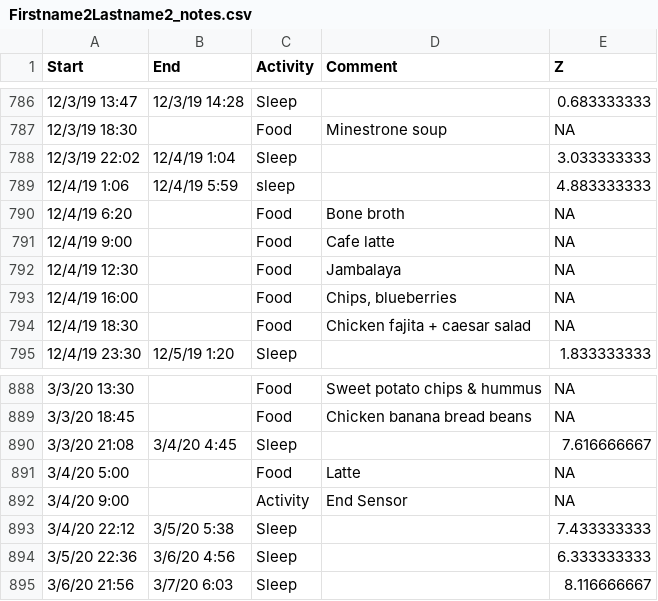
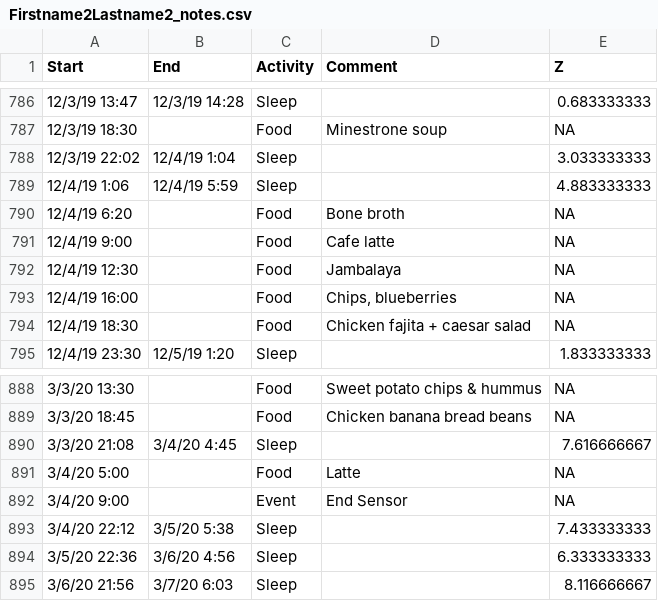
Before and after one commit to personalscience/psi-shiny-cgm, a CSV file: inst/extdata/Firstname2Lastname2_notes.csv, drawn as a sheet; only a part is shown, gaps mark what is left out.

Commit message:
notes_records can now include notes from the comment field, both from Libreview CSVs as well as anything in the glucose_records table.

```diff
--- a/inst/extdata/Firstname2Lastname2_notes.csv
+++ b/inst/extdata/Firstname2Lastname2_notes.csv
@@ -788,3 +788,3 @@
 12/3/19 22:02,12/4/19 1:04,Sleep,,3.033333333
-12/4/19 1:06,12/4/19 5:59,sleep,,4.883333333
+12/4/19 1:06,12/4/19 5:59,Sleep,,4.883333333
 12/4/19 6:20,,Food,Bone broth,NA
@@ -891,3 +891,3 @@
 3/4/20 5:00,,Food,Latte,NA
-3/4/20 9:00,,Activity,End Sensor,NA
+3/4/20 9:00,,Event,End Sensor,NA
 3/4/20 22:12,3/5/20 5:38,Sleep,,7.433333333
```
Also changed, not shown: 14 other files.
